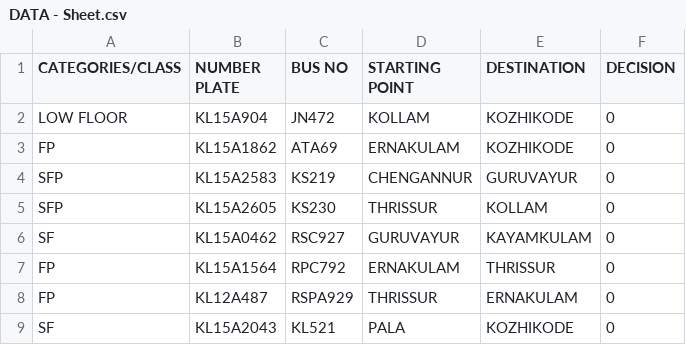
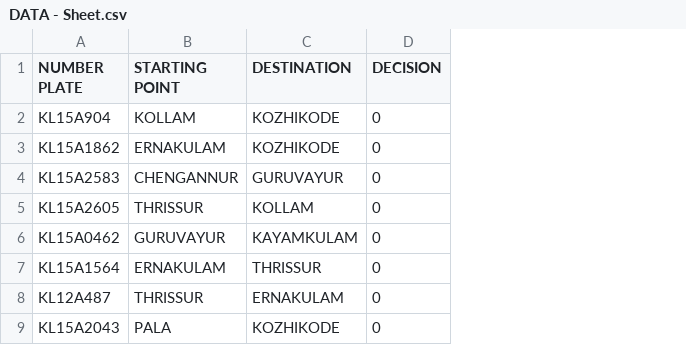
Before and after one commit to edwinmartin28/MultiVocal-Bus-Net, a CSV file: DATA - Sheet.csv, drawn as a sheet; only a part is shown; the diff names each change by its address in the sheet, - before the commit and + after, or states it on an @@ line.

Commit message:
Updated

```diff
--- a/DATA - Sheet.csv
+++ b/DATA - Sheet.csv
-column A (CATEGORIES/CLASS), rows 2-9: LOW FLOOR | FP | SFP | SFP | SF | FP | FP | SF
-column C (BUS NO), rows 2-9: JN472 | ATA69 | KS219 | KS230 | RSC927 | RPC792 | RSPA929 | KL521
```
